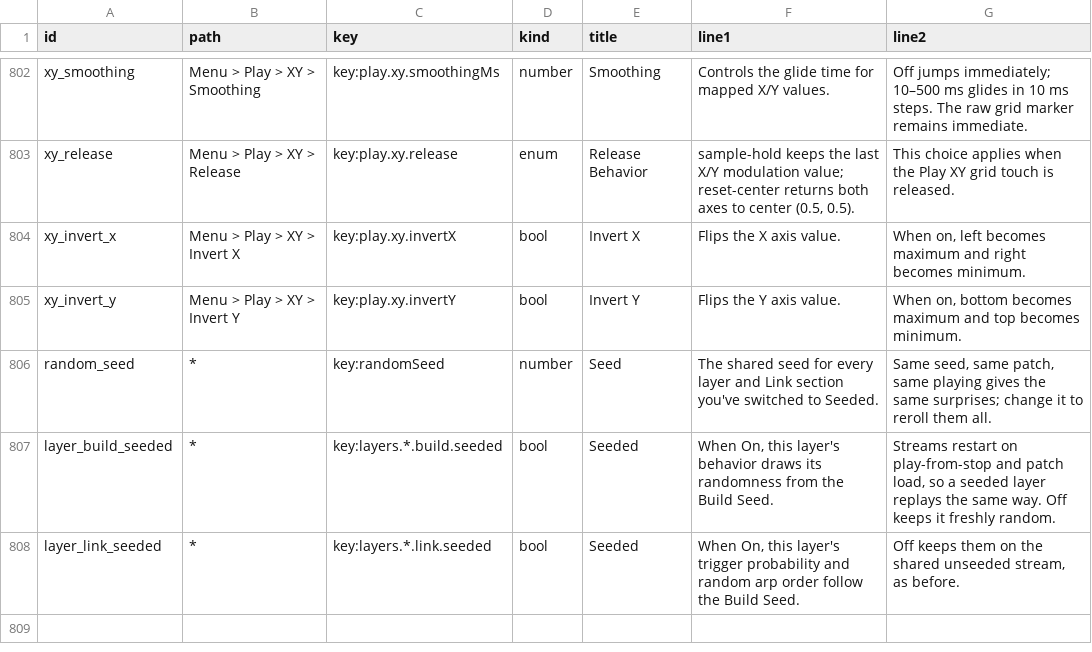
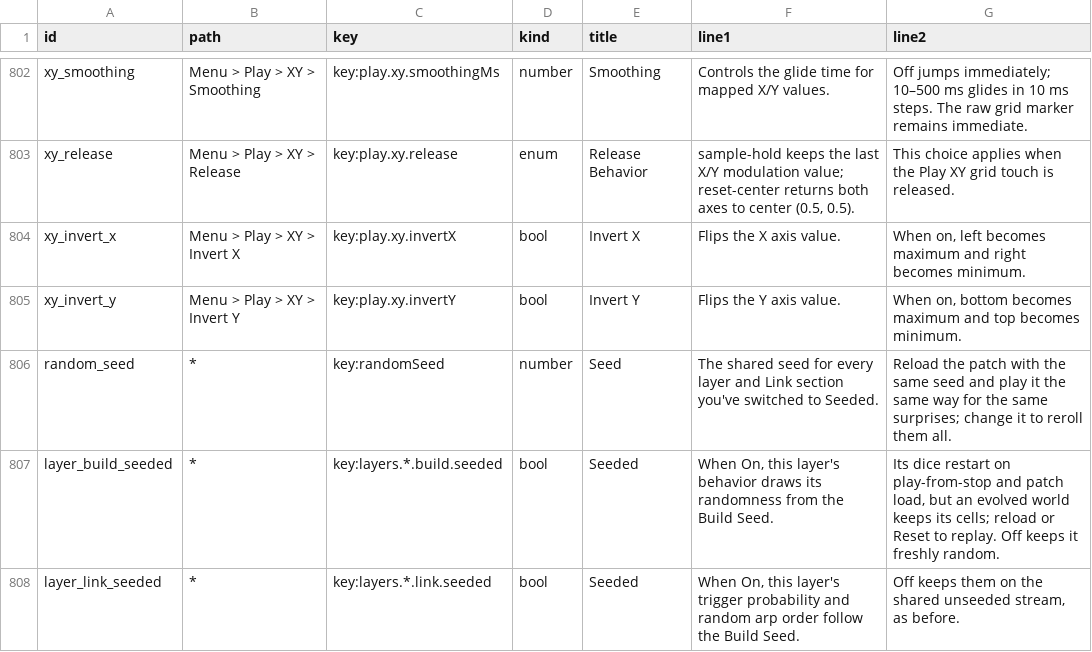
Before and after one commit to nexxyz/octessera, a TSV file: resources/menu-help-texts.tsv, drawn as a sheet; only a part is shown, gaps mark what is left out.

Commit message:
Keep seeded streams exact across resets and old patch loads
- Run the transport-phase reset inside the layer's seeded scope, after the
  streams restart, so pattern layers start seeded.
- Restart a seeded Twinkle's draw counter on transport reset.
- Default missing Seed and Seeded fields when loading a patch, so an older
  patch doesn't inherit seeding from the one before it.
- Pin the stream algorithm to ChaCha12 so saved seeds survive rand upgrades.
- Keep Seed out of modulation bindings.
- Say plainly that restarting the dice doesn't rewind an evolved world.

```diff
--- a/resources/menu-help-texts.tsv
+++ b/resources/menu-help-texts.tsv
@@ -805,4 +805,4 @@ xy_invert_x	Menu > Play > XY > Invert X	key:play.xy.invertX	bool	Invert X	Flips
 xy_invert_y	Menu > Play > XY > Invert Y	key:play.xy.invertY	bool	Invert Y	Flips the Y axis value.	When on, bottom becomes maximum and top becomes minimum.
-random_seed	*	key:randomSeed	number	Seed	The shared seed for every layer and Link section you've switched to Seeded.	Same seed, same patch, same playing gives the same surprises; change it to reroll them all.
-layer_build_seeded	*	key:layers.*.build.seeded	bool	Seeded	When On, this layer's behavior draws its randomness from the Build Seed.	Streams restart on play-from-stop and patch load, so a seeded layer replays the same way. Off keeps it freshly random.
+random_seed	*	key:randomSeed	number	Seed	The shared seed for every layer and Link section you've switched to Seeded.	Reload the patch with the same seed and play it the same way for the same surprises; change it to reroll them all.
+layer_build_seeded	*	key:layers.*.build.seeded	bool	Seeded	When On, this layer's behavior draws its randomness from the Build Seed.	Its dice restart on play-from-stop and patch load, but an evolved world keeps its cells; reload or Reset to replay. Off keeps it freshly random.
 layer_link_seeded	*	key:layers.*.link.seeded	bool	Seeded	When On, this layer's trigger probability and random arp order follow the Build Seed.	Off keeps them on the shared unseeded stream, as before.
```
Also changed, not shown: 15 other files.
